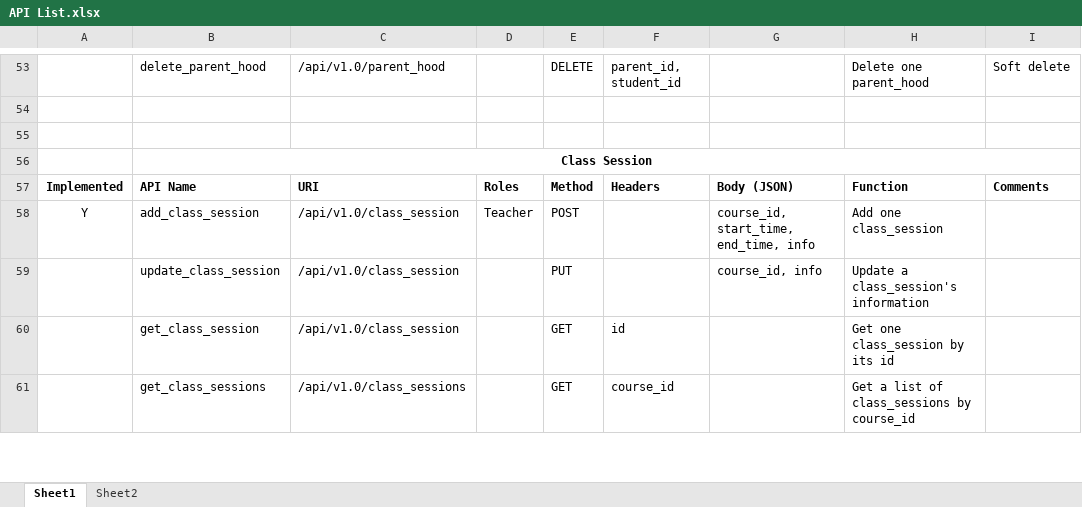
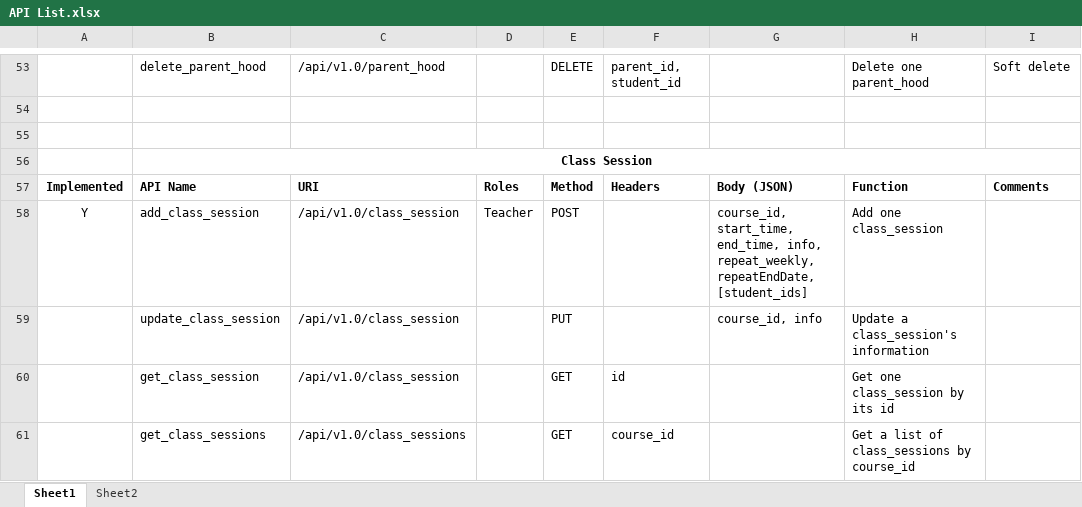
Before and after one commit to HenryYDJ/flaskAPI, an Excel workbook: API List.xlsx, sheet Sheet1, drawn as a sheet; only a part is shown, gaps mark what is left out; values as stored, in another font and other column widths than the file's, no borders; the diff names each change by its address in the sheet, - before the commit and + after, or states it on an @@ line.

Commit message:
new things

```diff
--- a/API List.xlsx (sheet Sheet1)
+++ b/API List.xlsx (sheet Sheet1)
-G58: …start_time, end_time, info
+G58: …start_time, end_time, info, repeat_weekly, repeatEndDate, [student_ids]
```
